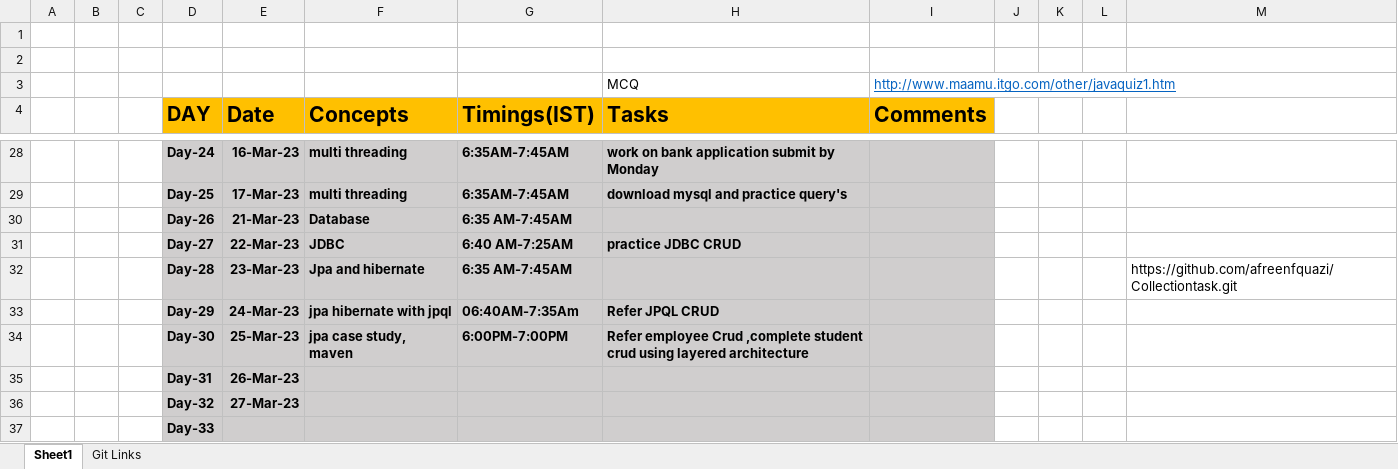
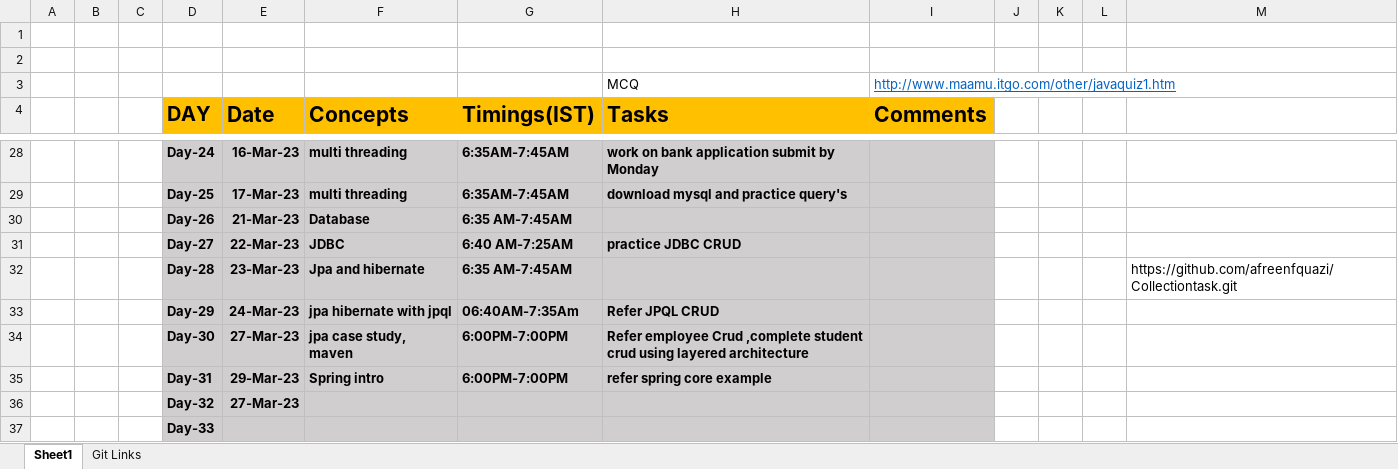
Before and after one commit to sandeepsomavarapu/JavaFSD_Training_6-30-AM, an Excel workbook: Updates.xlsx, sheet Sheet1, drawn as a sheet; only a part is shown, gaps mark what is left out; values as stored, in another font and other column widths than the file's, no borders; removed rows and columns are numbered as before the commit, all else as after; the diff names each change by its address in the sheet, - before the commit and + after, or states it on an @@ line.

```diff
--- a/Updates.xlsx (sheet Sheet1)
+++ b/Updates.xlsx (sheet Sheet1)
-E34 (Date): 25-Mar-23
+E34 (Date): 27-Mar-23
-row 35:  |  |  | Day-31 | 26-Mar-23
+row 35:  |  |  | Day-31 | 29-Mar-23 | Spring intro | 6:00PM-7:00PM | refer spring core example
```
Also changed, not shown: 2 other files.
